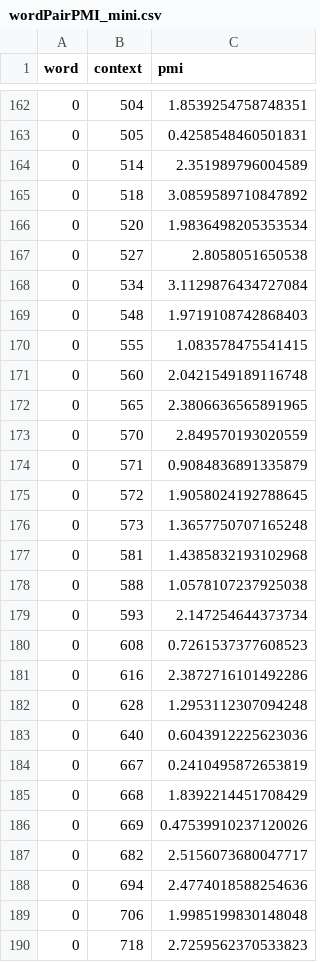
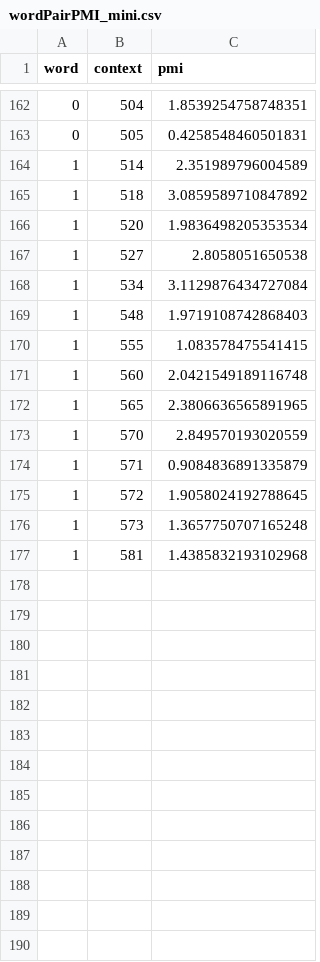
Before and after one commit to dnguyen1196/SSVI-word-embeddings, a CSV file: wordPairPMI_mini.csv, drawn as a sheet; only a part is shown, gaps mark what is left out; the diff covers the shown part only.

```diff
--- a/wordPairPMI_mini.csv
+++ b/wordPairPMI_mini.csv
@@ -163,28 +163,15 @@ word,context,pmi
 0,505,0.4258548460501831
-0,514,2.351989796004589
-0,518,3.0859589710847892
-0,520,1.9836498205353534
-0,527,2.8058051650538
-0,534,3.1129876434727084
-0,548,1.9719108742868403
-0,555,1.083578475541415
-0,560,2.0421549189116748
-0,565,2.3806636565891965
-0,570,2.849570193020559
-0,571,0.9084836891335879
-0,572,1.9058024192788645
-0,573,1.3657750707165248
-0,581,1.4385832193102968
-0,588,1.0578107237925038
-0,593,2.147254644373734
-0,608,0.7261537377608523
-0,616,2.3872716101492286
-0,628,1.2953112307094248
-0,640,0.6043912225623036
-0,667,0.2410495872653819
-0,668,1.8392214451708429
-0,669,0.47539910237120026
-0,682,2.5156073680047717
-0,694,2.4774018588254636
-0,706,1.9985199830148048
-0,718,2.7259562370533823
+1,514,2.351989796004589
+1,518,3.0859589710847892
+1,520,1.9836498205353534
+1,527,2.8058051650538
+1,534,3.1129876434727084
+1,548,1.9719108742868403
+1,555,1.083578475541415
+1,560,2.0421549189116748
+1,565,2.3806636565891965
+1,570,2.849570193020559
+1,571,0.9084836891335879
+1,572,1.9058024192788645
+1,573,1.3657750707165248
+1,581,1.4385832193102968
```
Also changed, not shown: 42 removed rows elsewhere in this file, 8 other files.
